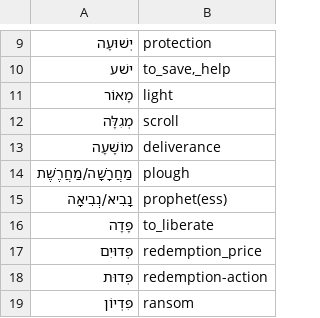
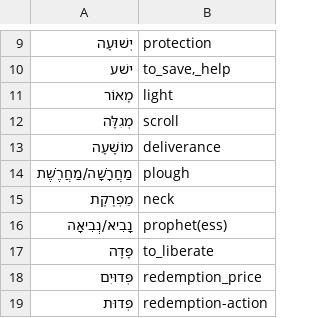
Before and after one commit to pthu/sahd, a CSV file: word_list.csv, drawn as a sheet; only a part is shown, gaps mark what is left out; the shorter side is filled out with more unchanged rows.

```diff
--- a/word_list.csv
+++ b/word_list.csv
@@ -14,2 +14,3 @@
 מַחֲרָשָׁה/מַחֲרֶשֶׁת,plough
+מַפְרֶקֶת,neck
 נָבִיא/נְבִיאָה,prophet(ess)
```
Also changed, not shown: 10 other files.
